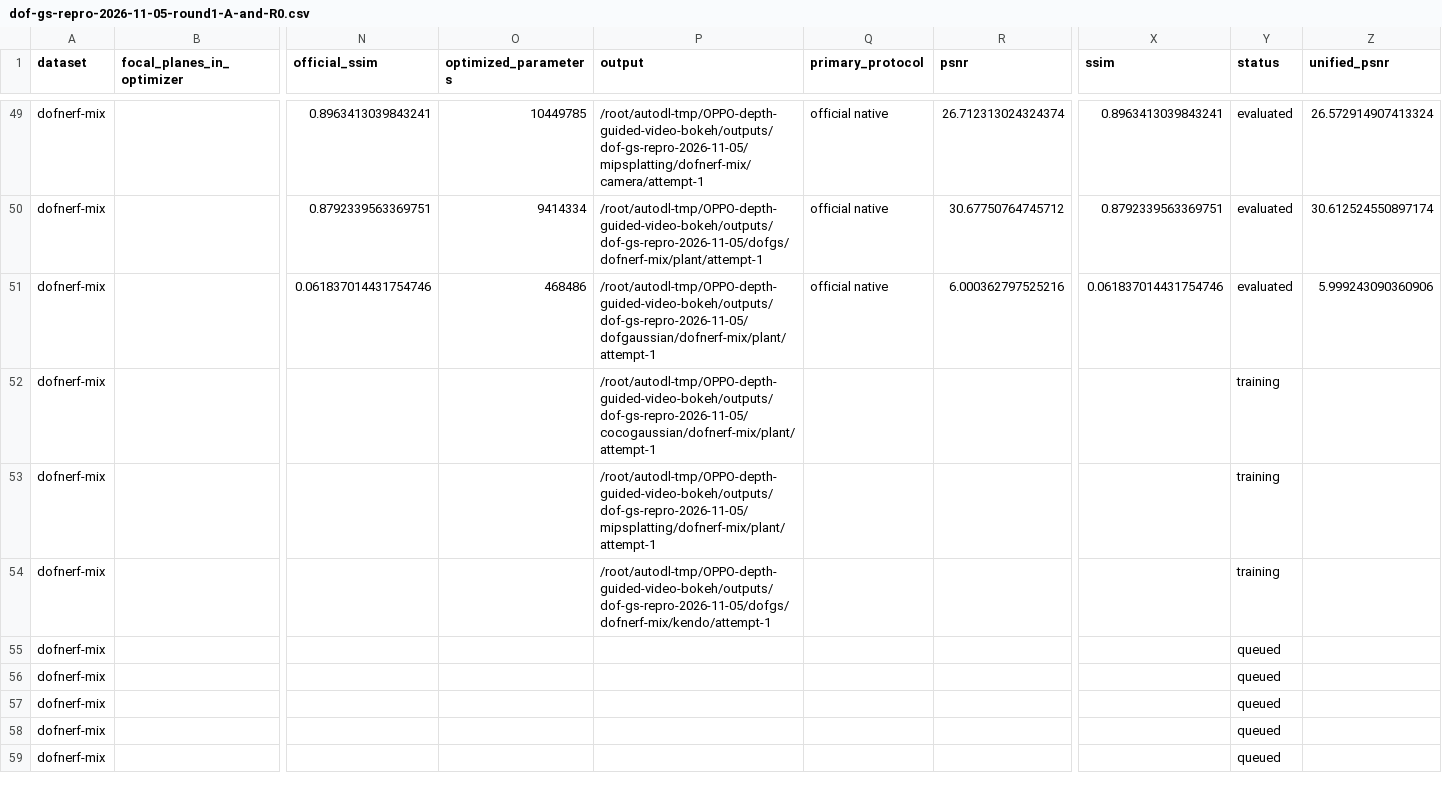
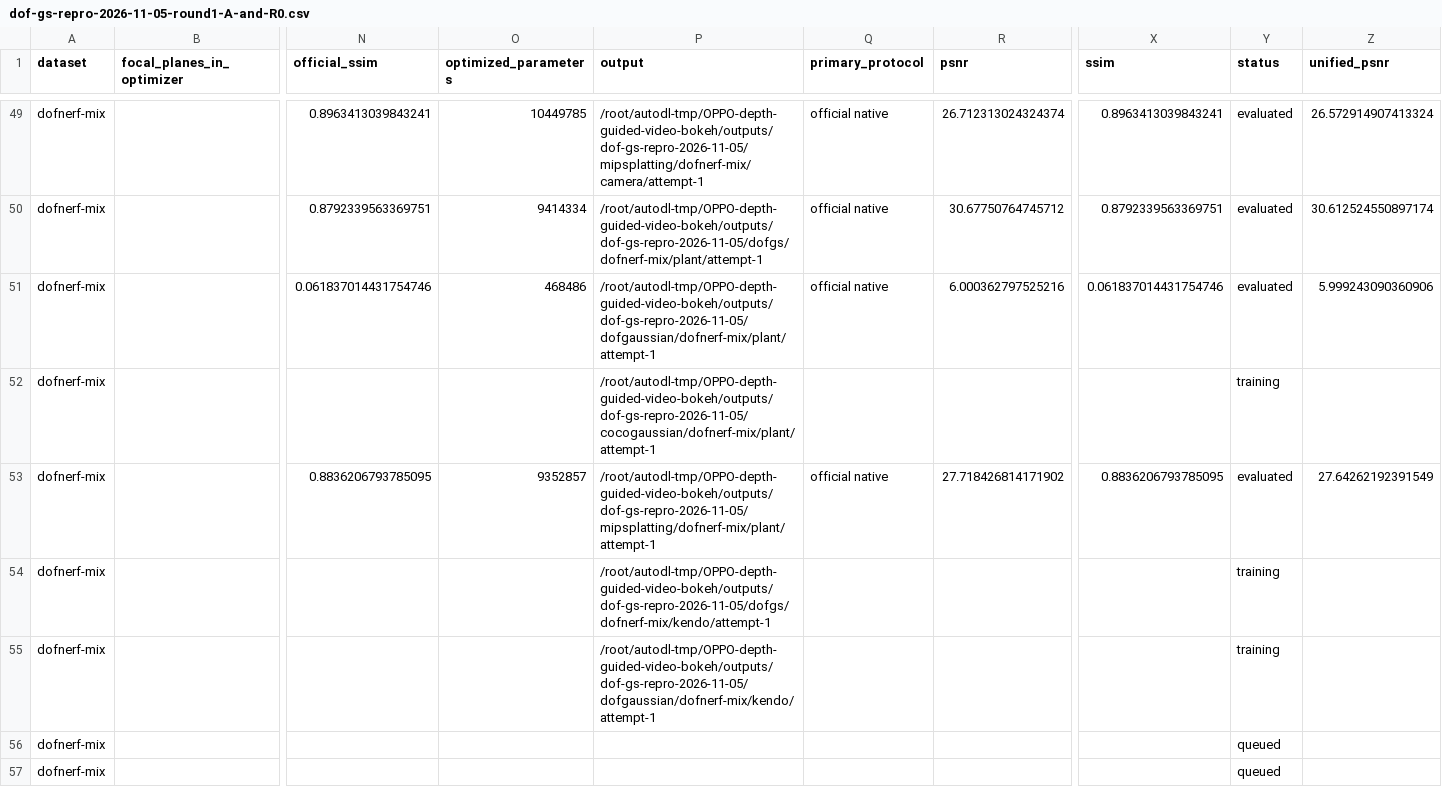
Before and after one commit to mengmcy1/OPPO-depth-guided-video-bokeh, a CSV file: 03_实验记录/records/dof-gs-repro-2026-11-05-round1-A-and-R0.csv, drawn as a sheet; only a part is shown, gaps mark what is left out; the shorter side is filled out with more unchanged rows; removed rows and columns are numbered as before the commit, all else as after; rows hold the shown columns only; the diff names each change by its address in the sheet, - before the commit and + after, or states it on an @@ line.

```diff
--- a/03_实验记录/records/dof-gs-repro-2026-11-05-round1-A-and-R0.csv
+++ b/03_实验记录/records/dof-gs-repro-2026-11-05-round1-A-and-R0.csv
-row 53: dofnerf-mix |  |  |  | /root/autodl-tmp/OPPO-depth-guided-video-bokeh/outputs/dof-gs-repro-2026-11-05/mipsplatting/dofnerf-mix/plant/attempt-1 |  |  |  | training
+row 53: dofnerf-mix |  | 0.8836206793785095 | 9352857 | /root/autodl-tmp/OPPO-depth-guided-video-bokeh/outputs/dof-gs-repro-2026-11-05/mipsplatting/dofnerf-mix/plant/attempt-1 | official native | 27.718426814171902 | 0.8836206793785095 | evaluated | 27.64262192391549
-P55 (output): (empty)
+P55 (output): /root/autodl-tmp/OPPO-depth-guided-video-bokeh/outputs/dof-gs-repro-2026-11-05/dofgaussian/dofnerf-mix/kendo/attempt-1
-Y55 (status): queued
+Y55 (status): training
```
Also changed, not shown: 03_实验记录/records/dof-gs-repro-2026-11-05-round1-averages.csv, 2 other files.
